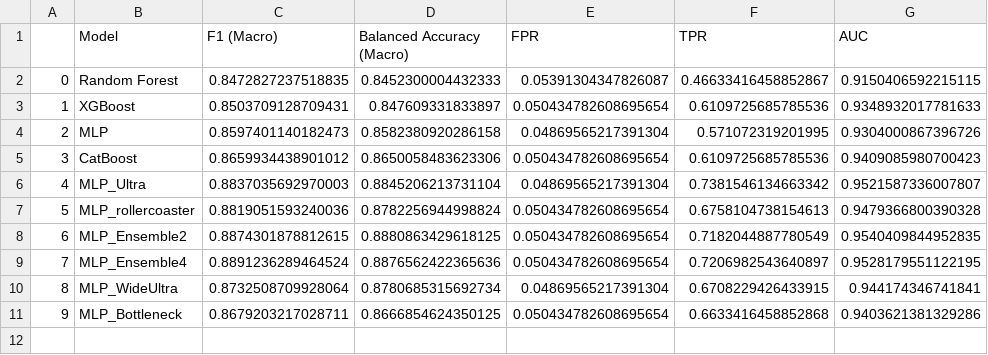
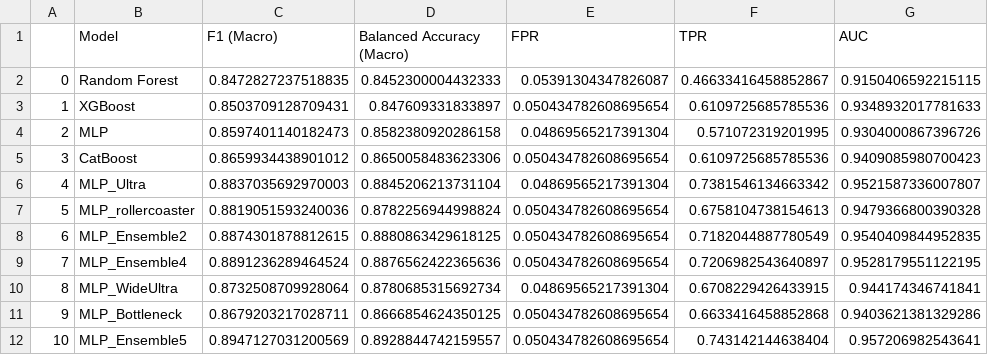
Before and after one commit to DavideLigari01/advanced-biomedical-project, a CSV file: models/results/roc_results_0.05.csv, drawn as a sheet; the diff names each change by its address in the sheet, - before the commit and + after, or states it on an @@ line.

```diff
--- a/models/results/roc_results_0.05.csv
+++ b/models/results/roc_results_0.05.csv
+row 12: 10 | MLP_Ensemble5 | 0.8947127031200569 | 0.8928844742159557 | 0.050434782608695654 | 0.743142144638404 | 0.957206982543641
```
Also changed, not shown: models/results/roc_results_0.01.csv, models/results/roc_results_0.1.csv, 15 other files.
